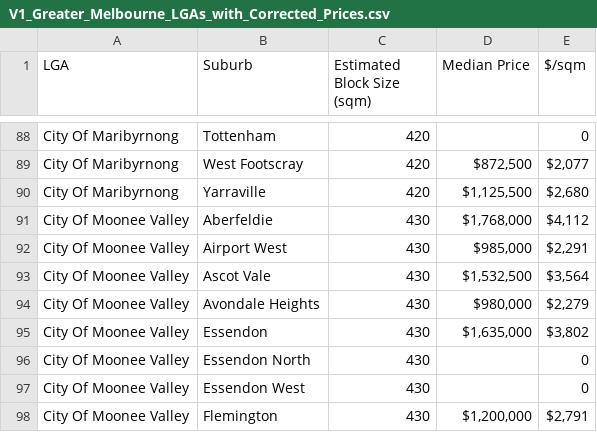
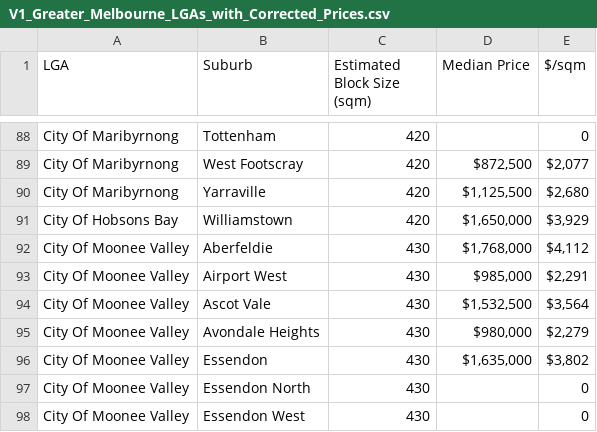
Before and after one commit to Llewellyn789/Melbourne-SQM, a CSV file: public/V1_Greater_Melbourne_LGAs_with_Corrected_Prices.csv, drawn as a sheet; only a part is shown, gaps mark what is left out; the shorter side is filled out with more unchanged rows.

```diff
--- a/public/V1_Greater_Melbourne_LGAs_with_Corrected_Prices.csv
+++ b/public/V1_Greater_Melbourne_LGAs_with_Corrected_Prices.csv
@@ -90,2 +90,3 @@ City Of Maribyrnong,West Footscray,420,"$872,500","$2,077"
 City Of Maribyrnong,Yarraville,420,"$1,125,500","$2,680"
+City Of Hobsons Bay,Williamstown,420,"$1,650,000","$3,929"
 City Of Moonee Valley,Aberfeldie,430,"$1,768,000","$4,112"
```
Also changed, not shown: 2 other files.
